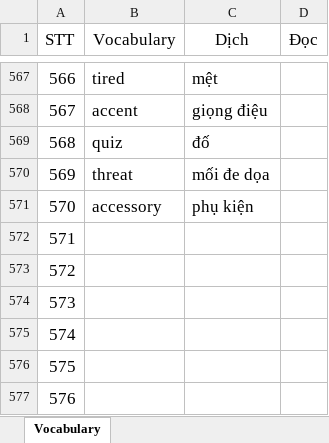
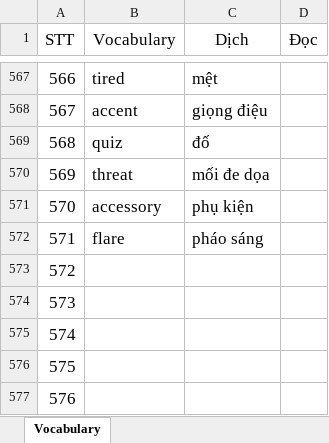
Before and after one commit to hieubuict96/Programming, an Excel workbook: document/tu_vung_tieng_anh.xlsx, sheet Vocabulary, drawn as a sheet; only a part is shown, gaps mark what is left out; values as stored, in another font and other column widths than the file's, no borders; table styles not drawn; the diff names each change by its address in the sheet, - before the commit and + after, or states it on an @@ line.

```diff
--- a/document/tu_vung_tieng_anh.xlsx (sheet Vocabulary)
+++ b/document/tu_vung_tieng_anh.xlsx (sheet Vocabulary)
-B572 (Vocabulary): (empty)
+B572 (Vocabulary): flare
-C572 (Dịch): (empty)
+C572 (Dịch): pháo sáng
```
Also changed, not shown: 3 other files.
